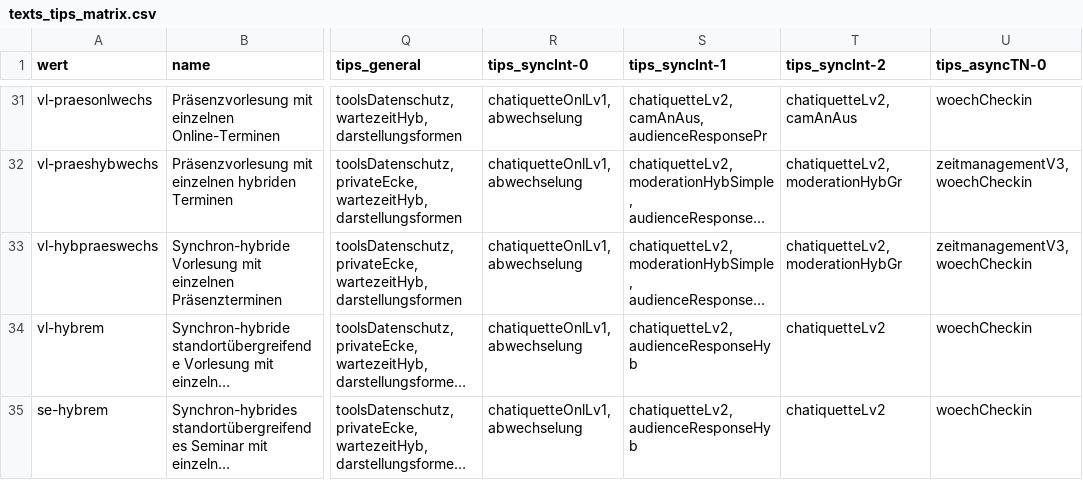
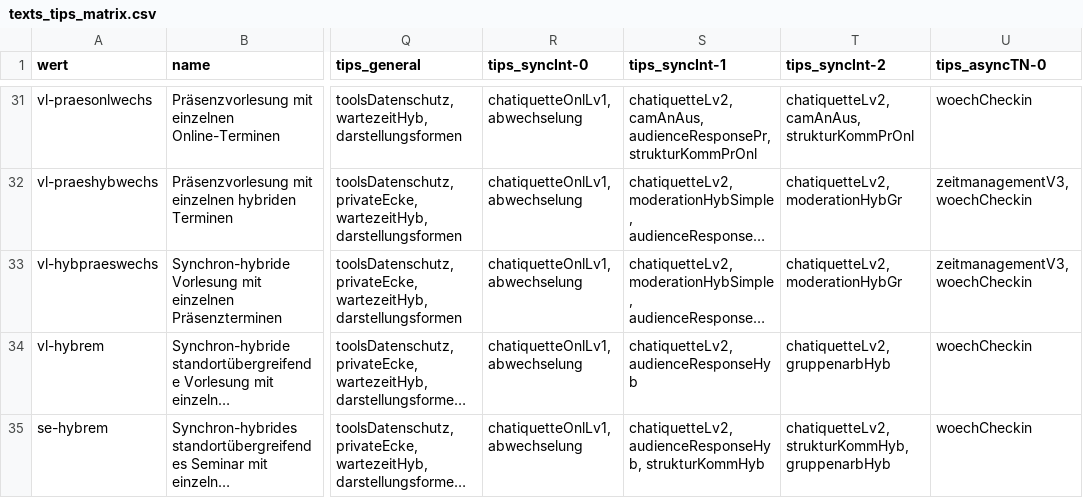
Before and after one commit to bolognalab/bolognalab.github.io, a CSV file: entscheidungshilfe-lehre/texts_tips_matrix.csv, drawn as a sheet; only a part is shown, gaps mark what is left out; long unchanged cells end in …; the diff covers the shown part only; the diff names each change by its address in the sheet, - before the commit and + after, or states it on an @@ line.

```diff
--- a/entscheidungshilfe-lehre/texts_tips_matrix.csv
+++ b/entscheidungshilfe-lehre/texts_tips_matrix.csv
-S31 (tips_syncInt-1): chatiquetteLv2, camAnAus, audienceResponsePr
+S31 (tips_syncInt-1): chatiquetteLv2, camAnAus, audienceResponsePr, strukturKommPrOnl
-T31 (tips_syncInt-2): chatiquetteLv2, camAnAus
+T31 (tips_syncInt-2): chatiquetteLv2, camAnAus, strukturKommPrOnl
-T34 (tips_syncInt-2): chatiquetteLv2
+T34 (tips_syncInt-2): chatiquetteLv2, gruppenarbHyb
-S35 (tips_syncInt-1): chatiquetteLv2, audienceResponseHyb
+S35 (tips_syncInt-1): chatiquetteLv2, audienceResponseHyb, strukturKommHyb
-T35 (tips_syncInt-2): chatiquetteLv2
+T35 (tips_syncInt-2): chatiquetteLv2, strukturKommHyb, gruppenarbHyb
```
Also changed, not shown: 33 edited cells elsewhere in this file, 1 other file.
